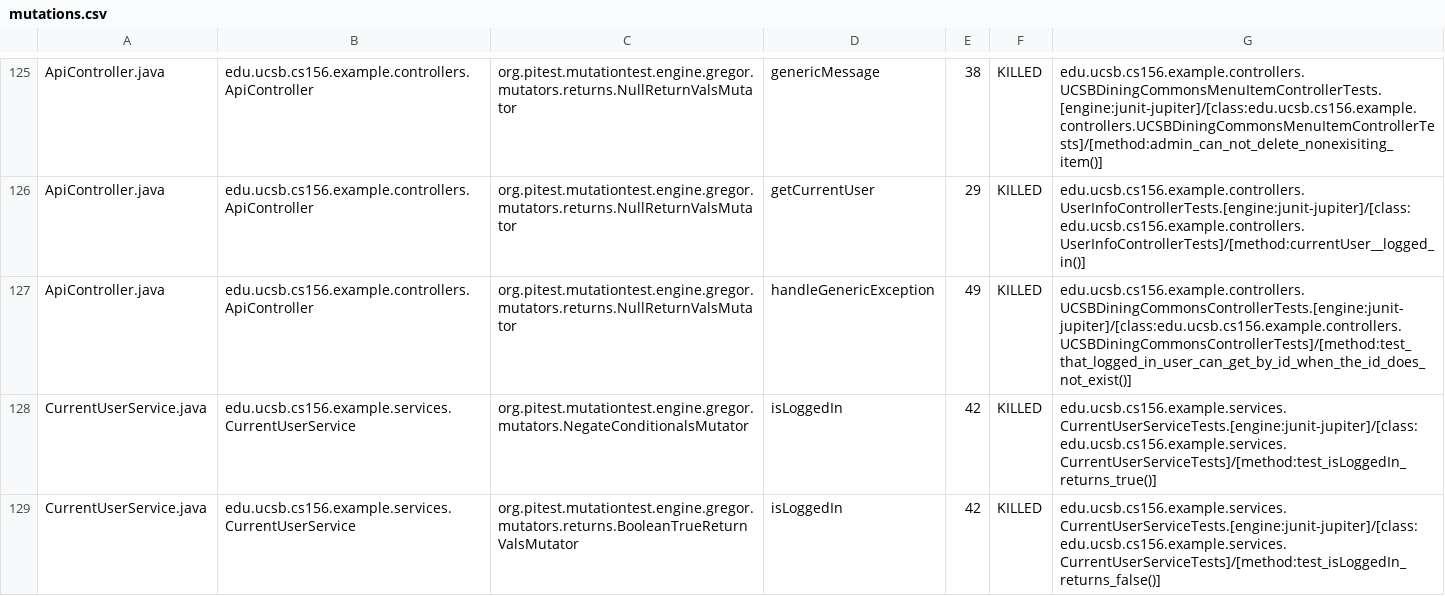
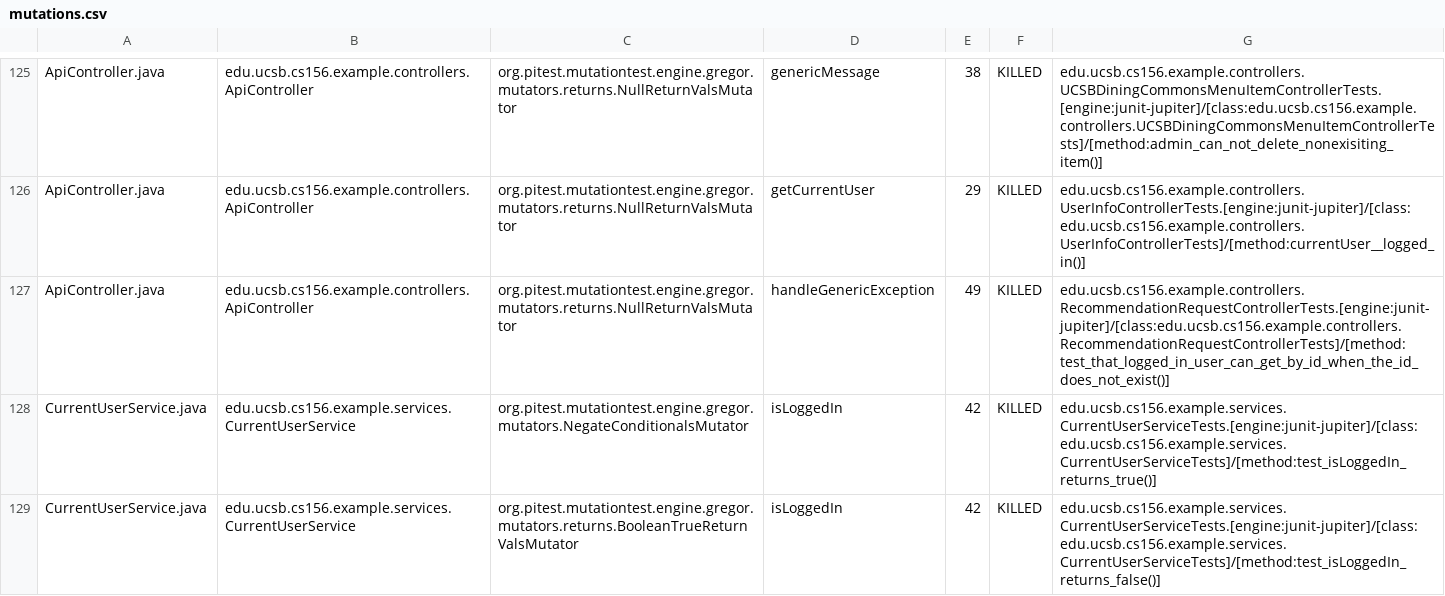
Before and after one commit to ucsb-cs156-f24/team02-f24-06, a CSV file: prs/66/pitest/mutations.csv, drawn as a sheet; only a part is shown, gaps mark what is left out.

Commit message:
Deploying to gh-pages from @ ucsb-cs156-f24/team02-f24-06@49e5103c44ec8edf466a8e45a9f8db63a84cd40e 🚀

```diff
--- a/prs/66/pitest/mutations.csv
+++ b/prs/66/pitest/mutations.csv
@@ -126,3 +126,3 @@ ApiController.java,edu.ucsb.cs156.example.controllers.ApiController,org.pitest.m
 ApiController.java,edu.ucsb.cs156.example.controllers.ApiController,org.pitest.mutationtest.engine.gregor.mutators.returns.NullReturnValsMutator,getCurrentUser,29,KILLED,edu.ucsb.cs156.example.controllers.UserInfoControllerTests.[engine:junit-jupiter]/[class:edu.ucsb.cs156.example.controllers.UserInfoControllerTests]/[method:currentUser__logged_in()]
-ApiController.java,edu.ucsb.cs156.example.controllers.ApiController,org.pitest.mutationtest.engine.gregor.mutators.returns.NullReturnValsMutator,handleGenericException,49,KILLED,edu.ucsb.cs156.example.controllers.UCSBDiningCommonsControllerTests.[engine:junit-jupiter]/[class:edu.ucsb.cs156.example.controllers.UCSBDiningCommonsControllerTests]/[method:test_that_logged_in_user_can_get_by_id_when_the_id_does_not_exist()]
+ApiController.java,edu.ucsb.cs156.example.controllers.ApiController,org.pitest.mutationtest.engine.gregor.mutators.returns.NullReturnValsMutator,handleGenericException,49,KILLED,edu.ucsb.cs156.example.controllers.RecommendationRequestControllerTests.[engine:junit-jupiter]/[class:edu.ucsb.cs156.example.controllers.RecommendationRequestControllerTests]/[method:test_that_logged_in_user_can_get_by_id_when_the_id_does_not_exist()]
 CurrentUserService.java,edu.ucsb.cs156.example.services.CurrentUserService,org.pitest.mutationtest.engine.gregor.mutators.NegateConditionalsMutator,isLoggedIn,42,KILLED,edu.ucsb.cs156.example.services.CurrentUserServiceTests.[engine:junit-jupiter]/[class:edu.ucsb.cs156.example.services.CurrentUserServiceTests]/[method:test_isLoggedIn_returns_true()]
```
Also changed, not shown: 15 other files.
